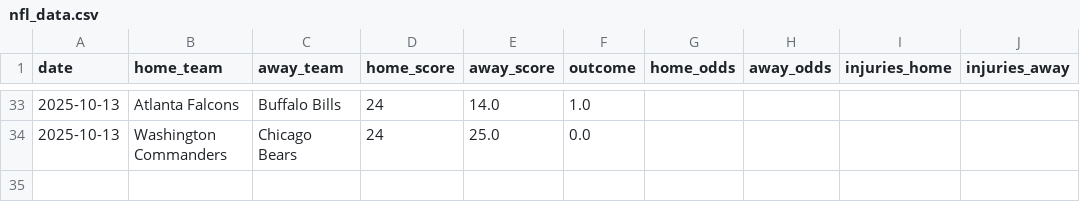
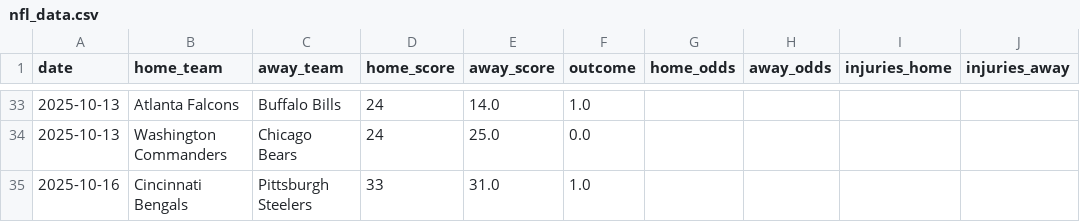
Before and after one commit to Ipickplays/Moneylines, a CSV file: nfl_data.csv, drawn as a sheet; only a part is shown, gaps mark what is left out; the diff names each change by its address in the sheet, - before the commit and + after, or states it on an @@ line.

```diff
--- a/nfl_data.csv
+++ b/nfl_data.csv
+row 35: 2025-10-16 | Cincinnati Bengals | Pittsburgh Steelers | 33 | 31.0 | 1.0
```
Also changed, not shown: mlb_data.csv, nba_data.csv, 2 other files.
